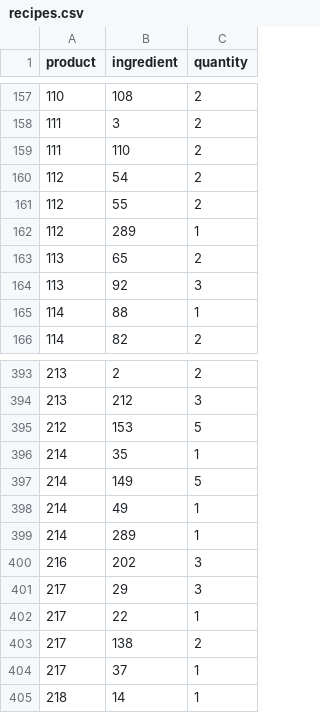
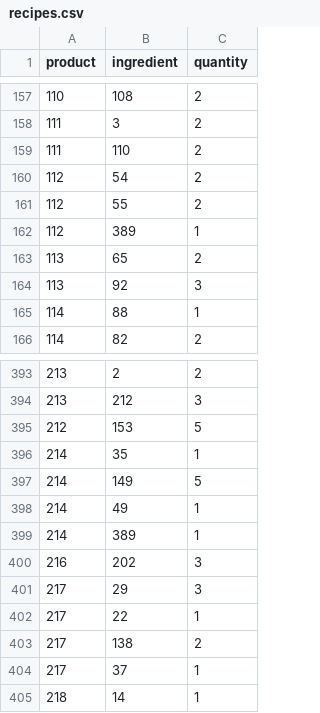
Before and after one commit to aubenoire17/hayday-calc, a CSV file: data/recipes.csv, drawn as a sheet; only a part is shown, gaps mark what is left out.

```diff
--- a/data/recipes.csv
+++ b/data/recipes.csv
@@ -161,3 +161,3 @@ product,ingredient,quantity
 112,55,2
-112,289,1
+112,389,1
 113,65,2
@@ -398,3 +398,3 @@ product,ingredient,quantity
 214,49,1
-214,289,1
+214,389,1
 216,202,3
```
Also changed, not shown: data/items.csv, 3 other files.
